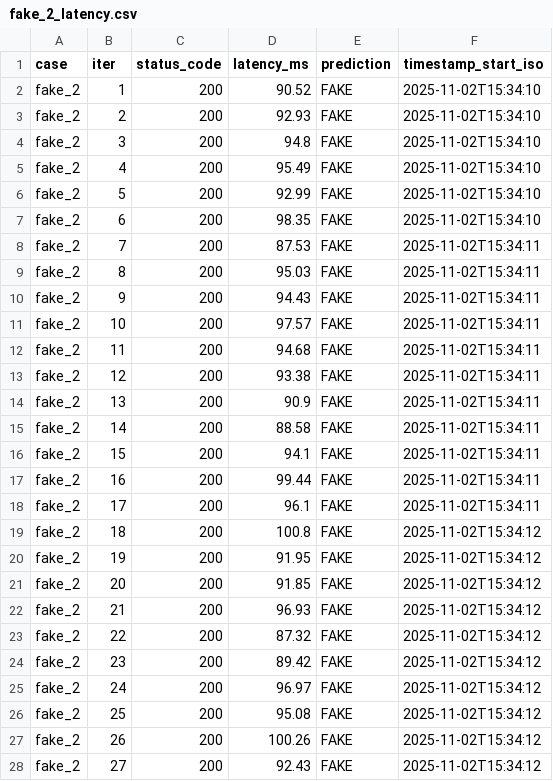
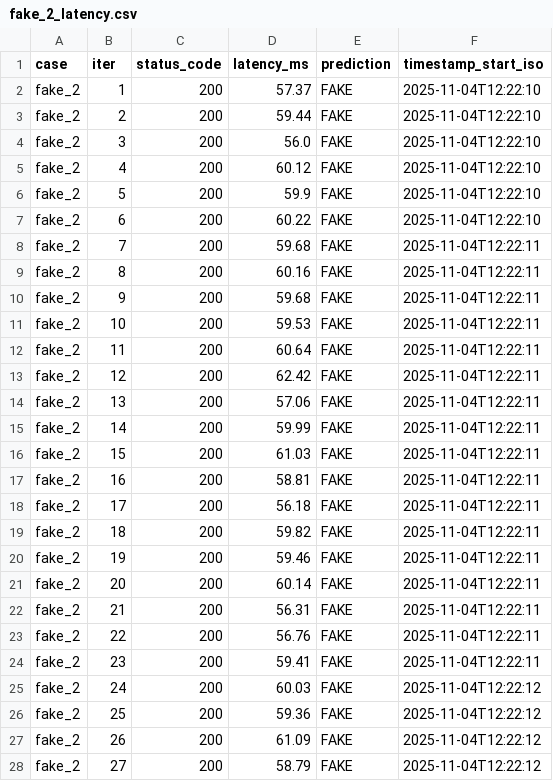
Before and after one commit to benjaminmah/E444-F2025-PRA5, a CSV file: results/fake_2_latency.csv, drawn as a sheet; only a part is shown; the diff covers the shown part only.

```diff
--- a/results/fake_2_latency.csv
+++ b/results/fake_2_latency.csv
@@ -1,28 +1,28 @@
 case,iter,status_code,latency_ms,prediction,timestamp_start_iso
-fake_2,1,200,90.52,FAKE,2025-11-02T15:34:10
-fake_2,2,200,92.93,FAKE,2025-11-02T15:34:10
-fake_2,3,200,94.8,FAKE,2025-11-02T15:34:10
-fake_2,4,200,95.49,FAKE,2025-11-02T15:34:10
-fake_2,5,200,92.99,FAKE,2025-11-02T15:34:10
-fake_2,6,200,98.35,FAKE,2025-11-02T15:34:10
-fake_2,7,200,87.53,FAKE,2025-11-02T15:34:11
-fake_2,8,200,95.03,FAKE,2025-11-02T15:34:11
-fake_2,9,200,94.43,FAKE,2025-11-02T15:34:11
-fake_2,10,200,97.57,FAKE,2025-11-02T15:34:11
-fake_2,11,200,94.68,FAKE,2025-11-02T15:34:11
-fake_2,12,200,93.38,FAKE,2025-11-02T15:34:11
-fake_2,13,200,90.9,FAKE,2025-11-02T15:34:11
-fake_2,14,200,88.58,FAKE,2025-11-02T15:34:11
-fake_2,15,200,94.1,FAKE,2025-11-02T15:34:11
-fake_2,16,200,99.44,FAKE,2025-11-02T15:34:11
-fake_2,17,200,96.1,FAKE,2025-11-02T15:34:11
-fake_2,18,200,100.8,FAKE,2025-11-02T15:34:12
-fake_2,19,200,91.95,FAKE,2025-11-02T15:34:12
-fake_2,20,200,91.85,FAKE,2025-11-02T15:34:12
-fake_2,21,200,96.93,FAKE,2025-11-02T15:34:12
-fake_2,22,200,87.32,FAKE,2025-11-02T15:34:12
-fake_2,23,200,89.42,FAKE,2025-11-02T15:34:12
-fake_2,24,200,96.97,FAKE,2025-11-02T15:34:12
-fake_2,25,200,95.08,FAKE,2025-11-02T15:34:12
-fake_2,26,200,100.26,FAKE,2025-11-02T15:34:12
-fake_2,27,200,92.43,FAKE,2025-11-02T15:34:12
+fake_2,1,200,57.37,FAKE,2025-11-04T12:22:10
+fake_2,2,200,59.44,FAKE,2025-11-04T12:22:10
+fake_2,3,200,56.0,FAKE,2025-11-04T12:22:10
+fake_2,4,200,60.12,FAKE,2025-11-04T12:22:10
+fake_2,5,200,59.9,FAKE,2025-11-04T12:22:10
+fake_2,6,200,60.22,FAKE,2025-11-04T12:22:10
+fake_2,7,200,59.68,FAKE,2025-11-04T12:22:11
+fake_2,8,200,60.16,FAKE,2025-11-04T12:22:11
+fake_2,9,200,59.68,FAKE,2025-11-04T12:22:11
+fake_2,10,200,59.53,FAKE,2025-11-04T12:22:11
+fake_2,11,200,60.64,FAKE,2025-11-04T12:22:11
+fake_2,12,200,62.42,FAKE,2025-11-04T12:22:11
+fake_2,13,200,57.06,FAKE,2025-11-04T12:22:11
+fake_2,14,200,59.99,FAKE,2025-11-04T12:22:11
+fake_2,15,200,61.03,FAKE,2025-11-04T12:22:11
+fake_2,16,200,58.81,FAKE,2025-11-04T12:22:11
+fake_2,17,200,56.18,FAKE,2025-11-04T12:22:11
+fake_2,18,200,59.82,FAKE,2025-11-04T12:22:11
+fake_2,19,200,59.46,FAKE,2025-11-04T12:22:11
+fake_2,20,200,60.14,FAKE,2025-11-04T12:22:11
+fake_2,21,200,56.31,FAKE,2025-11-04T12:22:11
+fake_2,22,200,56.76,FAKE,2025-11-04T12:22:11
+fake_2,23,200,59.41,FAKE,2025-11-04T12:22:11
+fake_2,24,200,60.03,FAKE,2025-11-04T12:22:12
+fake_2,25,200,59.36,FAKE,2025-11-04T12:22:12
+fake_2,26,200,61.09,FAKE,2025-11-04T12:22:12
+fake_2,27,200,58.79,FAKE,2025-11-04T12:22:12
```
Also changed, not shown: 146 edited cells elsewhere in this file, results/fake_1_latency.csv, results/latency_all_cases.csv, 5 other files.
